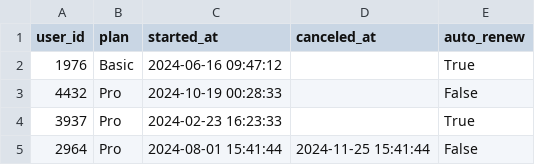
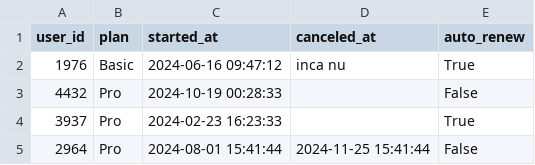
Before and after one commit to Ioni10/mini-raport-KPI, a CSV file: subscriptions.csv, drawn as a sheet; only a part is shown.

```diff
--- a/subscriptions.csv
+++ b/subscriptions.csv
@@ -1,3 +1,3 @@
 user_id,plan,started_at,canceled_at,auto_renew
-1976,Basic,2024-06-16 09:47:12,,True
+1976,Basic,2024-06-16 09:47:12,inca nu,True
 4432,Pro,2024-10-19 00:28:33,,False
```
Also changed, not shown: 1 other file.
